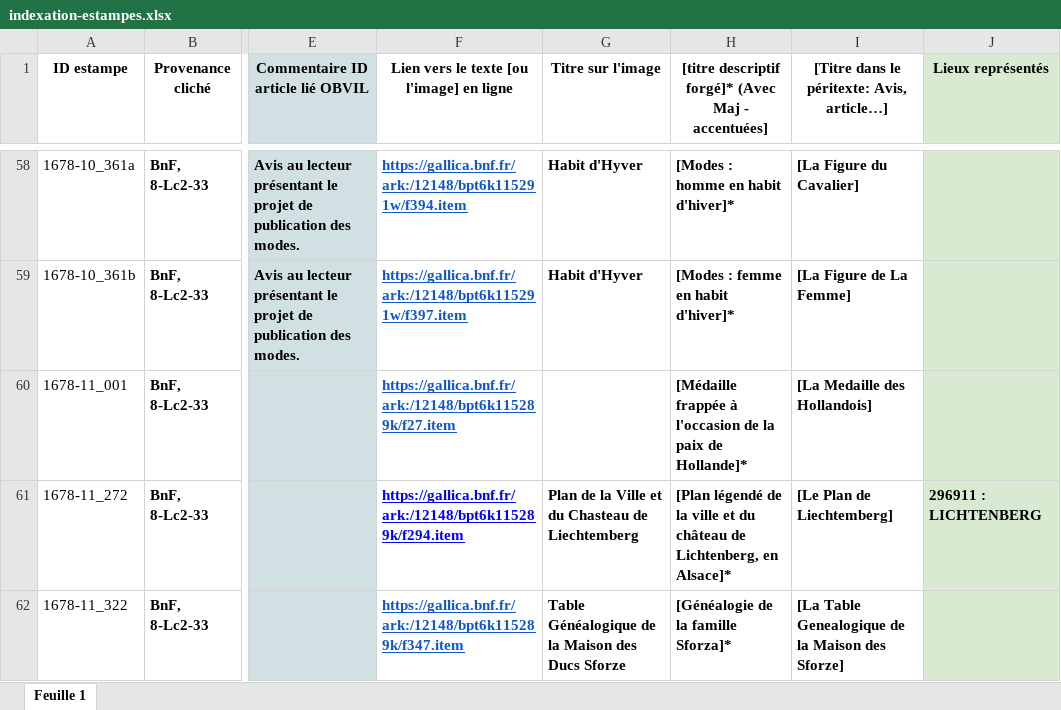
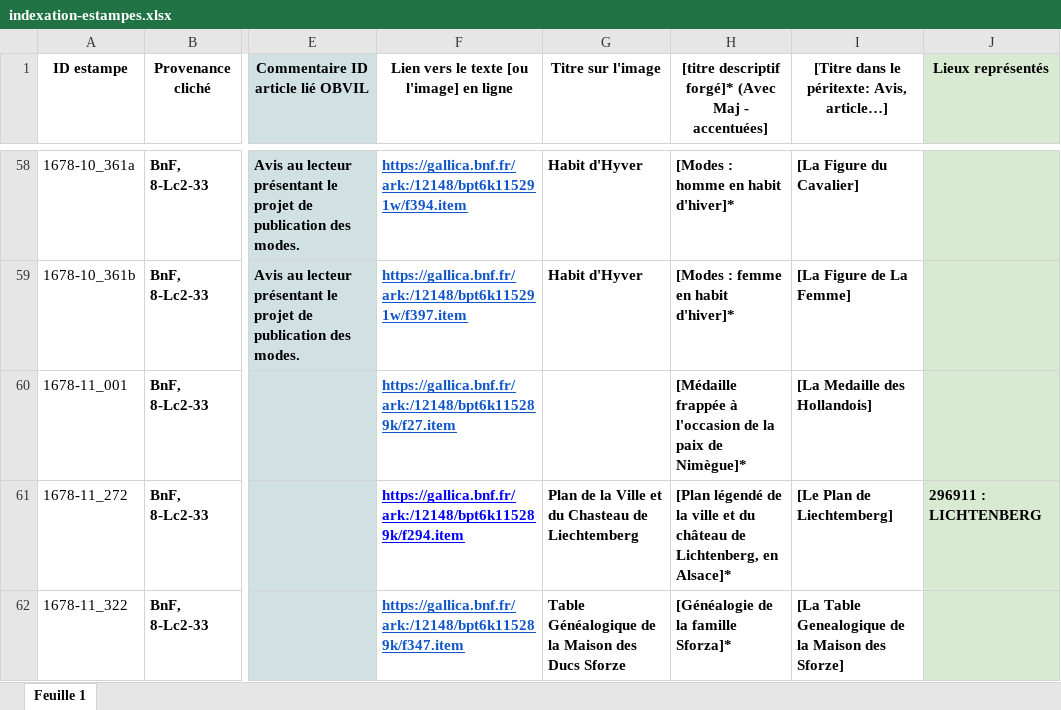
Before and after one commit to sherlock-iremus/mercure-galant-sources, an Excel workbook: indexation-estampes.xlsx, sheet Feuille 1, drawn as a sheet; only a part is shown, gaps mark what is left out; values as stored, in another font and other column widths than the file's, no borders; the diff names each change by its address in the sheet, - before the commit and + after, or states it on an @@ line.

Commit message:
Update indexation-estampes.xlsx

```diff
--- a/indexation-estampes.xlsx (sheet Feuille 1)
+++ b/indexation-estampes.xlsx (sheet Feuille 1)
-H60: …paix de Hollande]*
+H60: …paix de Nimègue]*
```
